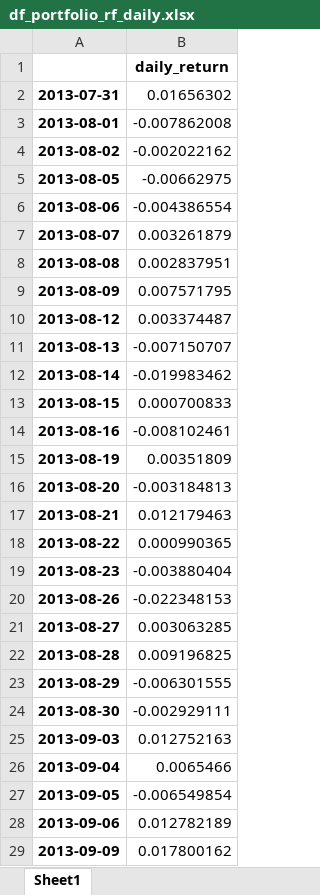
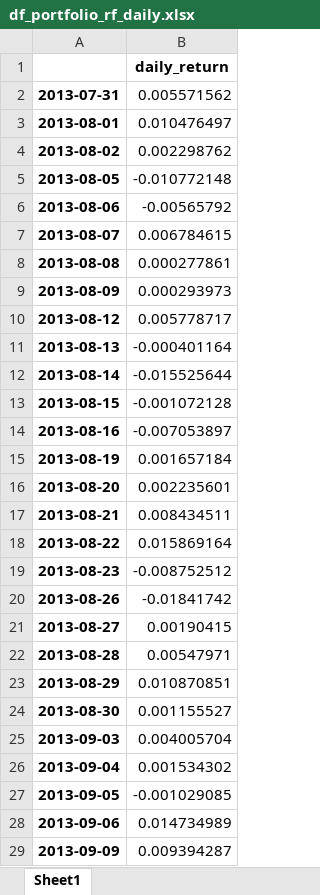
Before and after one commit to AI4Finance-Foundation/Scholar-Data-Driven-Alpha-in-AI-Industry-IEEE-BigData-2019, an Excel workbook: Results/daily_return/df_portfolio_rf_daily.xlsx, sheet Sheet1, drawn as a sheet; only a part is shown; values as stored, in another font and other column widths than the file's, no borders; the diff covers the shown part only; the diff names each change by its address in the sheet, - before the commit and + after, or states it on an @@ line.

```diff
--- a/Results/daily_return/df_portfolio_rf_daily.xlsx (sheet Sheet1)
+++ b/Results/daily_return/df_portfolio_rf_daily.xlsx (sheet Sheet1)
-B2: 0.01656302
+B2: 0.005571562
-B3: -0.007862008
+B3: 0.010476497
-B4: -0.002022162
+B4: 0.002298762
-B5: -0.00662975
+B5: -0.010772148
-B6: -0.004386554
+B6: -0.00565792
-B7: 0.003261879
+B7: 0.006784615
-B8: 0.002837951
+B8: 0.000277861
-B9: 0.007571795
+B9: 0.000293973
-B10: 0.003374487
+B10: 0.005778717
-B11: -0.007150707
+B11: -0.000401164
-B12: -0.019983462
+B12: -0.015525644
-B13: 0.000700833
+B13: -0.001072128
-B14: -0.008102461
+B14: -0.007053897
-B15: 0.00351809
+B15: 0.001657184
-B16: -0.003184813
+B16: 0.002235601
-B17: 0.012179463
+B17: 0.008434511
-B18: 0.000990365
+B18: 0.015869164
-B19: -0.003880404
+B19: -0.008752512
-B20: -0.022348153
+B20: -0.01841742
-B21: 0.003063285
+B21: 0.00190415
-B22: 0.009196825
+B22: 0.00547971
-B23: -0.006301555
+B23: 0.010870851
-B24: -0.002929111
+B24: 0.001155527
-B25: 0.012752163
+B25: 0.004005704
-B26: 0.0065466
+B26: 0.001534302
-B27: -0.006549854
+B27: -0.001029085
-B28: 0.012782189
+B28: 0.014734989
-B29: 0.017800162
+B29: 0.009394287
```
Also changed, not shown: 1321 edited cells elsewhere in this sheet, Results/daily_return/df_portfolio_best_daily.xlsx, Results/daily_return/df_portfolio_gbm_daily.xlsx, 8 other files.
